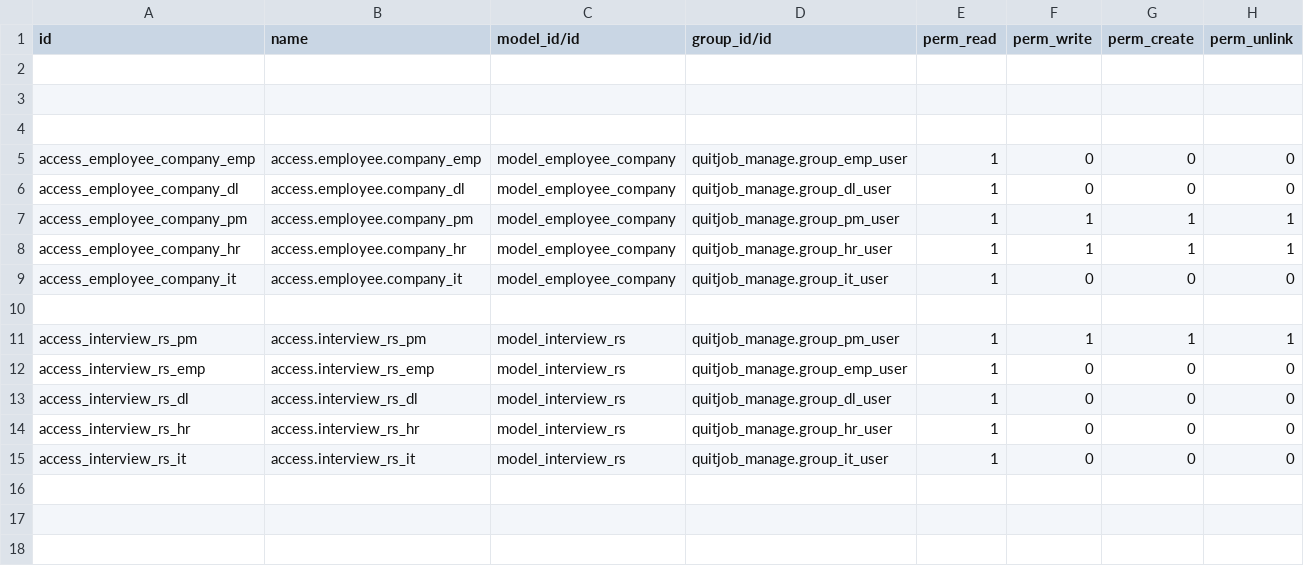
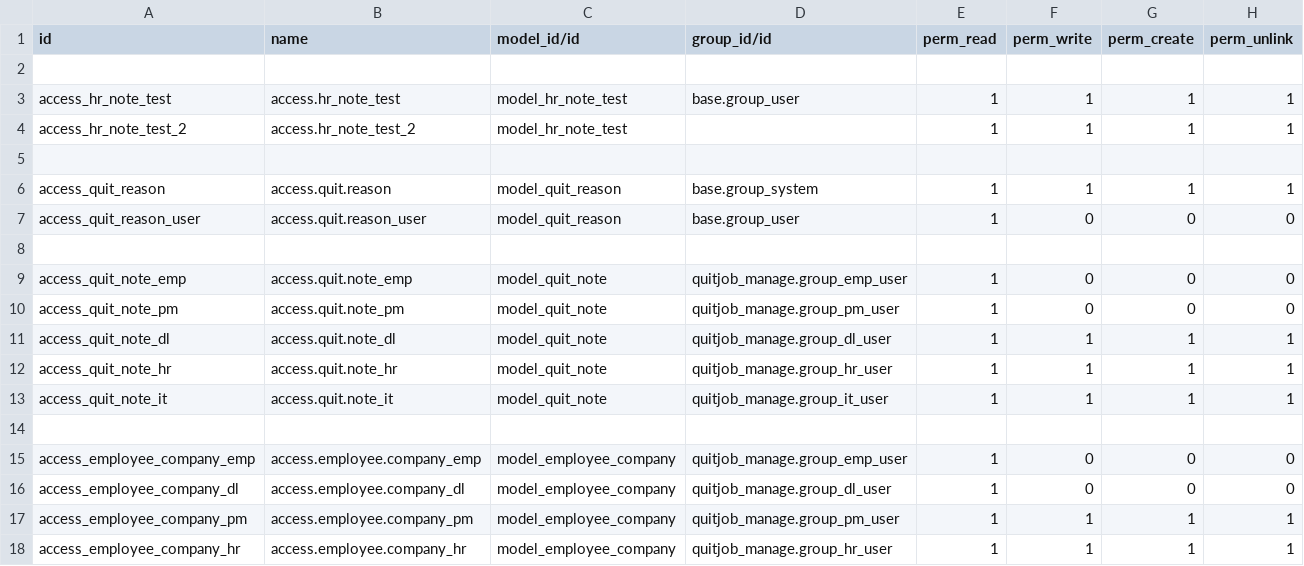
Before and after one commit to RhaegarPrin/quitjob, a CSV file: security/ir.model.access.csv, drawn as a sheet; only a part is shown; the shorter side is filled out with more unchanged rows; the diff covers the shown part only.

```diff
--- a/security/ir.model.access.csv
+++ b/security/ir.model.access.csv
@@ -2,3 +2,13 @@ id,name,model_id/id,group_id/id,perm_read,perm_write,perm_create,perm_unlink
 
+access_hr_note_test,access.hr_note_test,model_hr_note_test,base.group_user,1,1,1,1
+access_hr_note_test_2,access.hr_note_test_2,model_hr_note_test,,1,1,1,1
 
+access_quit_reason,access.quit.reason,model_quit_reason,base.group_system,1,1,1,1
+access_quit_reason_user,access.quit.reason_user,model_quit_reason,base.group_user,1,0,0,0
+
+access_quit_note_emp,access.quit.note_emp,model_quit_note,quitjob_manage.group_emp_user,1,0,0,0
+access_quit_note_pm,access.quit.note_pm,model_quit_note,quitjob_manage.group_pm_user,1,0,0,0
+access_quit_note_dl,access.quit.note_dl,model_quit_note,quitjob_manage.group_dl_user,1,1,1,1
+access_quit_note_hr,access.quit.note_hr,model_quit_note,quitjob_manage.group_hr_user,1,1,1,1
+access_quit_note_it,access.quit.note_it,model_quit_note,quitjob_manage.group_it_user,1,1,1,1
 
```
Also changed, not shown: 8 removed rows and 32 edited cells elsewhere in this file, 24 other files.
